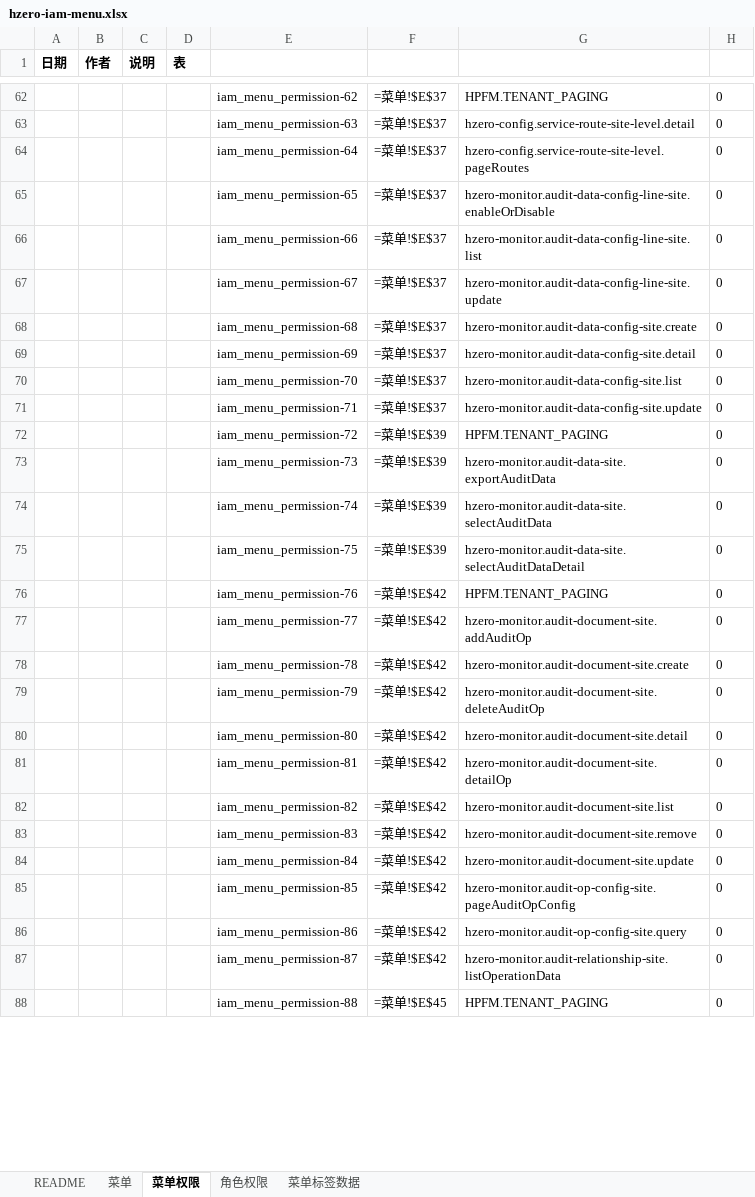
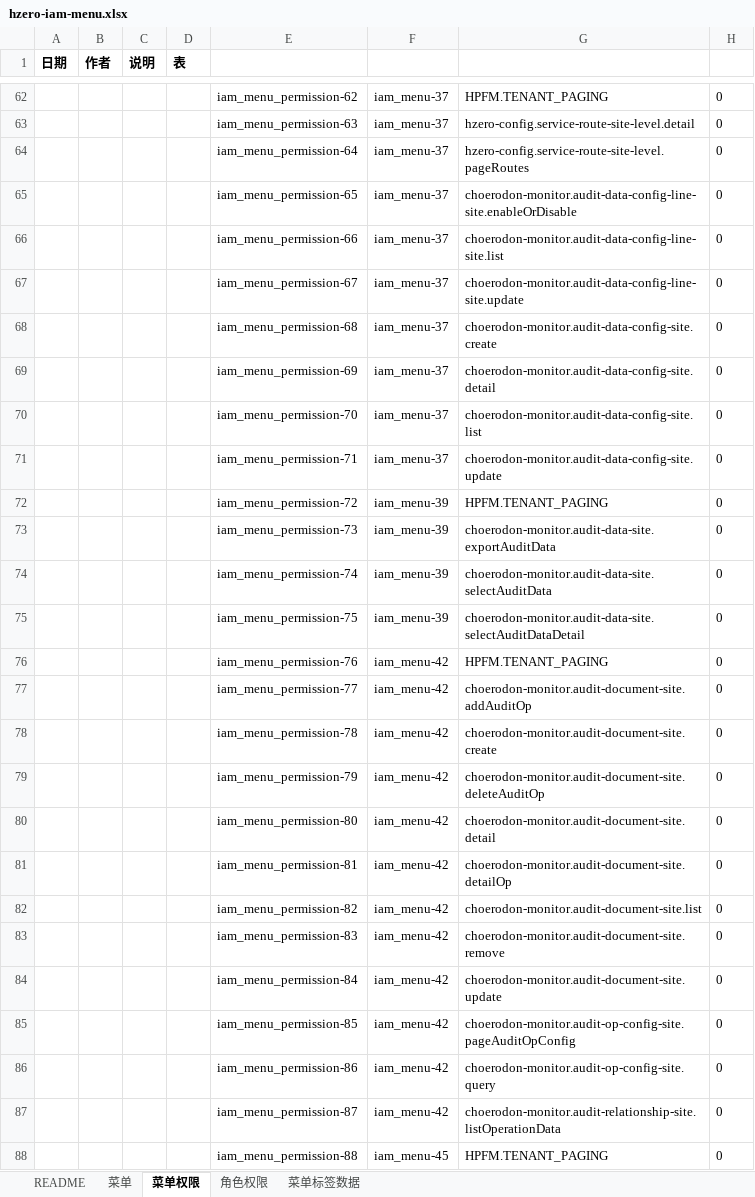
Before and after one commit to open-hand/choerodon-monitor, an Excel workbook: src/main/resources/script/db/init-data/hzero_monitor/hzero_platform/hzero-iam-menu.xlsx, sheet 菜单权限, drawn as a sheet; only a part is shown, gaps mark what is left out; values as stored, in another font and other column widths than the file's, no borders; formulas without a stored value are shown as written; the diff covers the shown part only; the diff names each change by its address in the sheet, - before the commit and + after, or states it on an @@ line.

```diff
--- a/src/main/resources/script/db/init-data/hzero_monitor/hzero_platform/hzero-iam-menu.xlsx (sheet 菜单权限)
+++ b/src/main/resources/script/db/init-data/hzero_monitor/hzero_platform/hzero-iam-menu.xlsx (sheet 菜单权限)
-F62:F71: =菜单!$E$37
+F62:F71: iam_menu-37
-G65: hzero-monitor.audit-data-config-line-site.enableOrDisable
+G65: choerodon-monitor.audit-data-config-line-site.enableOrDisable
-G66: hzero-monitor.audit-data-config-line-site.list
+G66: choerodon-monitor.audit-data-config-line-site.list
-G67: hzero-monitor.audit-data-config-line-site.update
+G67: choerodon-monitor.audit-data-config-line-site.update
-G68: hzero-monitor.audit-data-config-site.create
+G68: choerodon-monitor.audit-data-config-site.create
-G69: hzero-monitor.audit-data-config-site.detail
+G69: choerodon-monitor.audit-data-config-site.detail
-G70: hzero-monitor.audit-data-config-site.list
+G70: choerodon-monitor.audit-data-config-site.list
-G71: hzero-monitor.audit-data-config-site.update
+G71: choerodon-monitor.audit-data-config-site.update
-F72:F75: =菜单!$E$39
+F72:F75: iam_menu-39
-G73: hzero-monitor.audit-data-site.exportAuditData
+G73: choerodon-monitor.audit-data-site.exportAuditData
-G74: hzero-monitor.audit-data-site.selectAuditData
+G74: choerodon-monitor.audit-data-site.selectAuditData
-G75: hzero-monitor.audit-data-site.selectAuditDataDetail
+G75: choerodon-monitor.audit-data-site.selectAuditDataDetail
-F76:F87: =菜单!$E$42
+F76:F87: iam_menu-42
-G77: hzero-monitor.audit-document-site.addAuditOp
+G77: choerodon-monitor.audit-document-site.addAuditOp
-G78: hzero-monitor.audit-document-site.create
+G78: choerodon-monitor.audit-document-site.create
-G79: hzero-monitor.audit-document-site.deleteAuditOp
+G79: choerodon-monitor.audit-document-site.deleteAuditOp
-G80: hzero-monitor.audit-document-site.detail
+G80: choerodon-monitor.audit-document-site.detail
-G81: hzero-monitor.audit-document-site.detailOp
+G81: choerodon-monitor.audit-document-site.detailOp
-G82: hzero-monitor.audit-document-site.list
+G82: choerodon-monitor.audit-document-site.list
-G83: hzero-monitor.audit-document-site.remove
+G83: choerodon-monitor.audit-document-site.remove
-G84: hzero-monitor.audit-document-site.update
+G84: choerodon-monitor.audit-document-site.update
-G85: hzero-monitor.audit-op-config-site.pageAuditOpConfig
+G85: choerodon-monitor.audit-op-config-site.pageAuditOpConfig
-G86: hzero-monitor.audit-op-config-site.query
+G86: choerodon-monitor.audit-op-config-site.query
-G87: hzero-monitor.audit-relationship-site.listOperationData
+G87: choerodon-monitor.audit-relationship-site.listOperationData
-F88: =菜单!$E$45
+F88: iam_menu-45
```
Also changed, not shown: 150 edited cells elsewhere in this sheet, sheet 菜单标签数据, sheet 角色权限, sheet 菜单.
